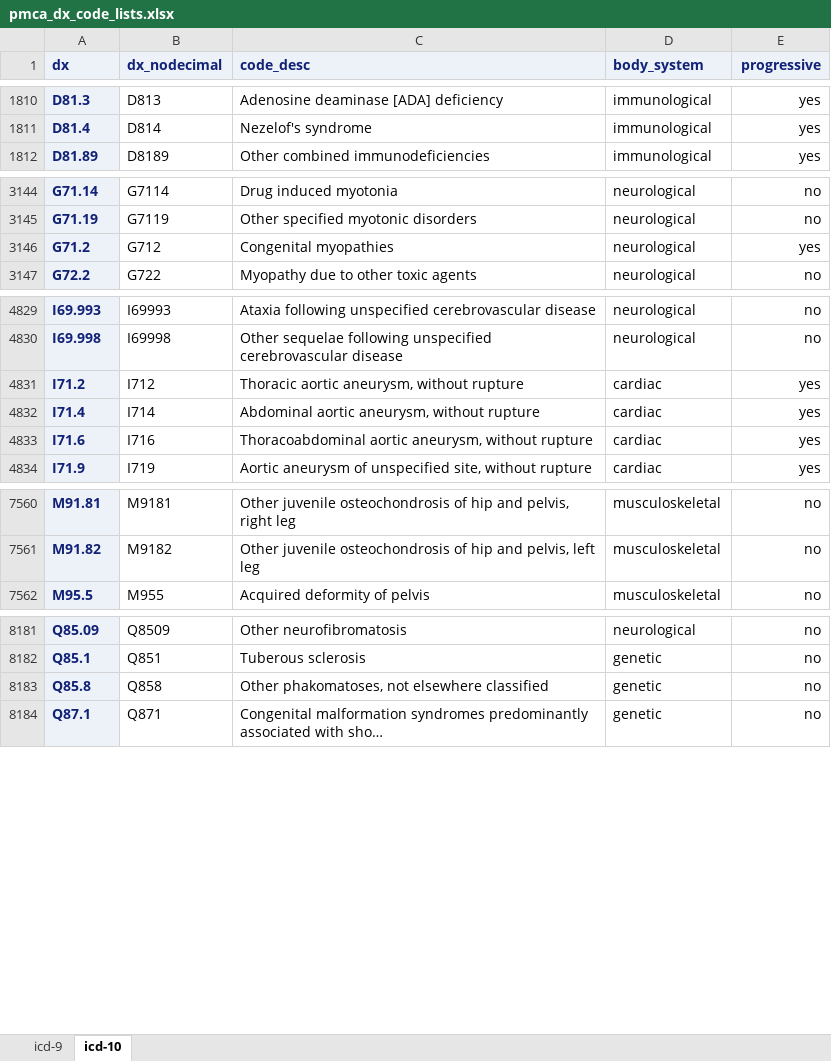
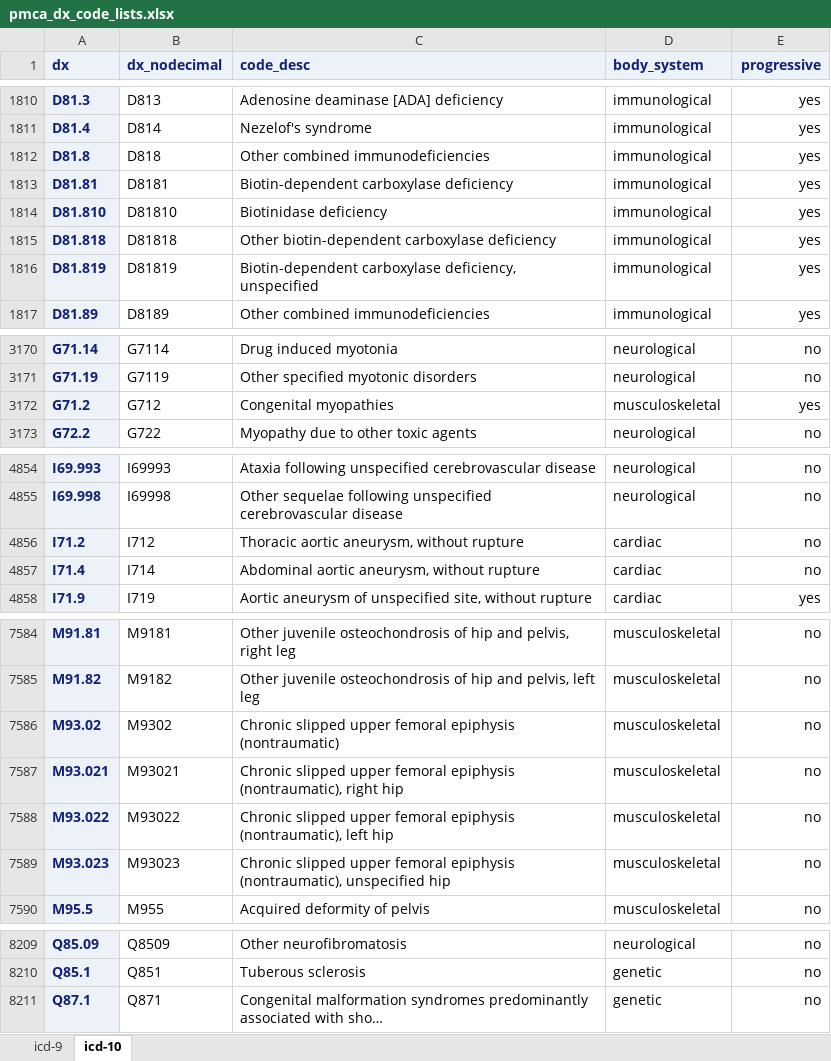
Before and after one commit to kpwhri/pmca, an Excel workbook: docs/pmca_dx_code_lists.xlsx, sheet icd-10, drawn as a sheet; only a part is shown, gaps mark what is left out; long unchanged cells end in …; values as stored, in another font and other column widths than the file's, no borders; removed rows and columns are numbered as before the commit, all else as after; the diff covers the shown part only; the diff names each change by its address in the sheet, - before the commit and + after, or states it on an @@ line.

```diff
--- a/docs/pmca_dx_code_lists.xlsx (sheet icd-10)
+++ b/docs/pmca_dx_code_lists.xlsx (sheet icd-10)
+row 1812: D81.8 | D818 | Other combined immunodeficiencies | immunological | yes
+row 1813: D81.81 | D8181 | Biotin-dependent carboxylase deficiency | immunological | yes
+row 1814: D81.810 | D81810 | Biotinidase deficiency | immunological | yes
+row 1815: D81.818 | D81818 | Other biotin-dependent carboxylase deficiency | immunological | yes
+row 1816: D81.819 | D81819 | Biotin-dependent carboxylase deficiency, unspecified | immunological | yes
-D3172 (body_system): neurological
+D3172 (body_system): musculoskeletal
-E4856:E4857 (progressive): yes
+E4856:E4857 (progressive): no
-row 4833: I71.6 | I716 | Thoracoabdominal aortic aneurysm, without rupture | cardiac | yes
+row 7586: M93.02 | M9302 | Chronic slipped upper femoral epiphysis (nontraumatic) | musculoskeletal | no
+row 7587: M93.021 | M93021 | Chronic slipped upper femoral epiphysis (nontraumatic), right hip | musculoskeletal | no
+row 7588: M93.022 | M93022 | Chronic slipped upper femoral epiphysis (nontraumatic), left hip | musculoskeletal | no
+row 7589: M93.023 | M93023 | Chronic slipped upper femoral epiphysis (nontraumatic), unspecified hip | musculoskeletal | no
-row 8183: Q85.8 | Q858 | Other phakomatoses, not elsewhere classified | genetic | no
```
Also changed, not shown: 21 added rows, 1 removed row and 2 edited cells elsewhere in this sheet, 2 other files.
